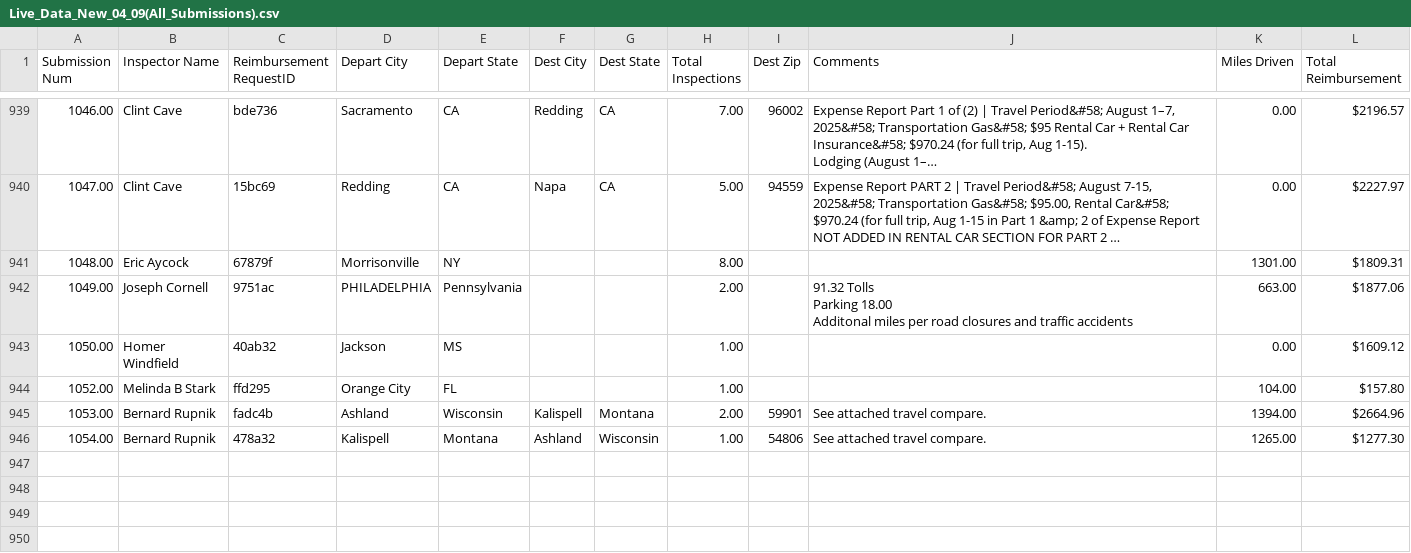
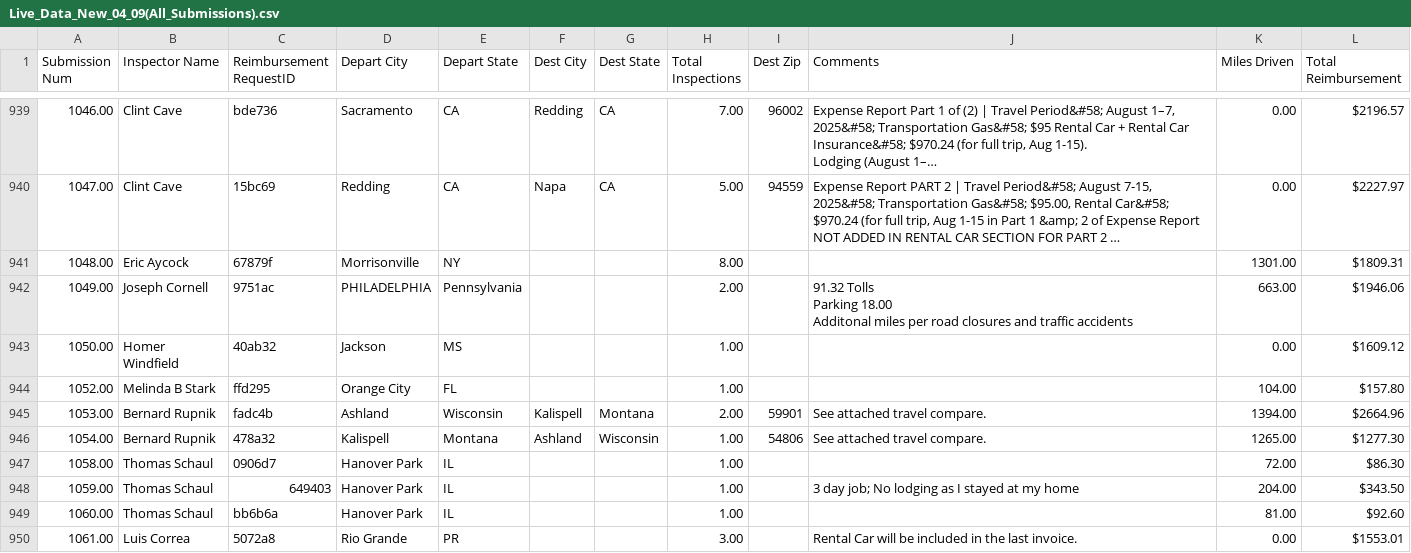
Before and after one commit to MalavikaKalani/Report-Automation-Tool, a CSV file: Live_Data_New_04_09(All_Submissions).csv, drawn as a sheet; only a part is shown, gaps mark what is left out; long unchanged cells end in …; the diff covers the shown part only; the diff names each change by its address in the sheet, - before the commit and + after, or states it on an @@ line.

```diff
--- a/Live_Data_New_04_09(All_Submissions).csv
+++ b/Live_Data_New_04_09(All_Submissions).csv
-L942 (Total Reimbursement): $1877.06
+L942 (Total Reimbursement): $1946.06
+row 947: 1058.00 | Thomas Schaul | 0906d7 | Hanover Park | IL |  |  | 1.00 |  |  | 72.00 | $86.30
+row 948: 1059.00 | Thomas Schaul | 649403 | Hanover Park | IL |  |  | 1.00 |  | 3 day job; No lodging as I stayed at my home | 204.00 | $343.50
+row 949: 1060.00 | Thomas Schaul | bb6b6a | Hanover Park | IL |  |  | 1.00 |  |  | 81.00 | $92.60
+row 950: 1061.00 | Luis Correa | 5072a8 | Rio Grande | PR |  |  | 3.00 |  | Rental Car will be included in the last invoice. | 0.00 | $1553.01
```
Also changed, not shown: 9 added rows and 3 moved rows elsewhere in this file, Live_Data_New_04_09(Inspections).csv, Live_Data_New_04_09(Per Diem).csv, 2 other files.
